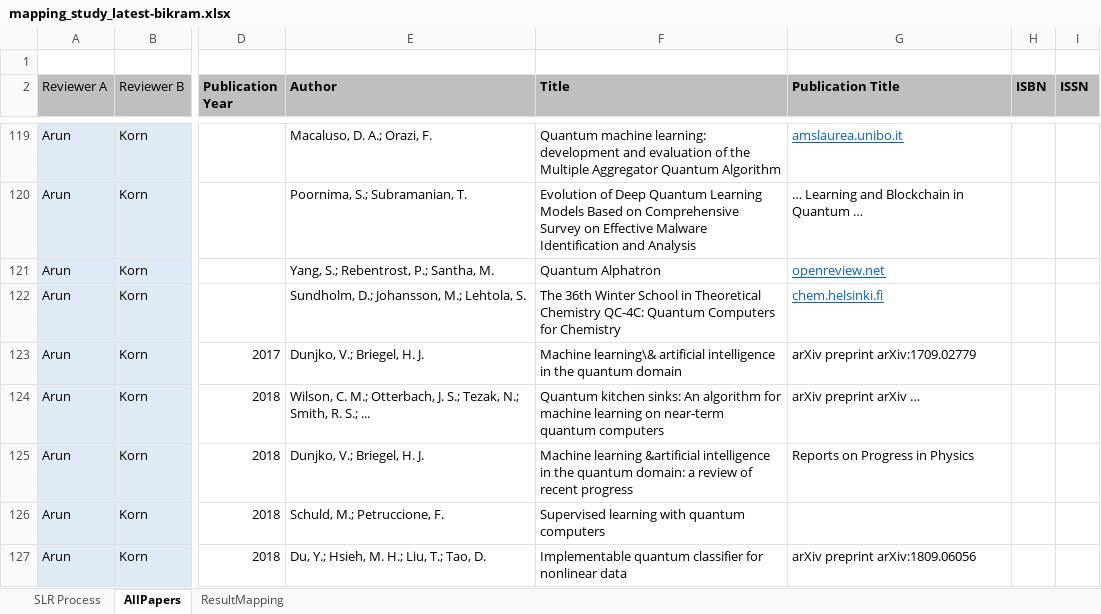
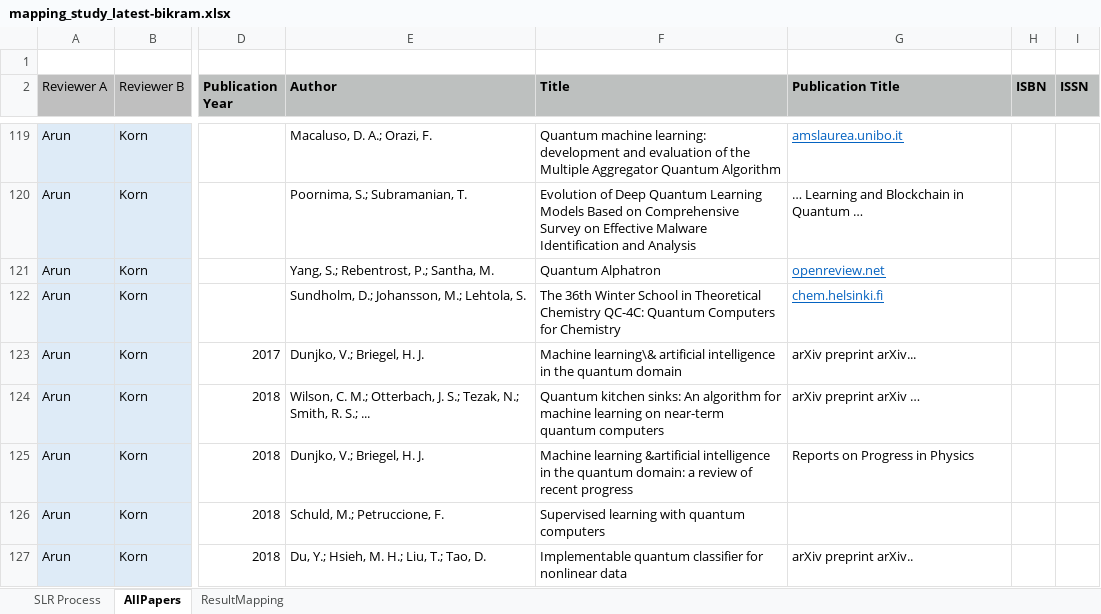
Before and after one commit to sanjelarun/QML_Review_chat_generator, an Excel workbook: mapping_study_latest-bikram.xlsx, sheet AllPapers, drawn as a sheet; only a part is shown, gaps mark what is left out; values as stored, in another font and other column widths than the file's, no borders; the diff covers the shown part only; the diff names each change by its address in the sheet, - before the commit and + after, or states it on an @@ line.

Commit message:
Issue #1 Fixed

```diff
--- a/mapping_study_latest-bikram.xlsx (sheet AllPapers)
+++ b/mapping_study_latest-bikram.xlsx (sheet AllPapers)
-G123 (Publication Title): arXiv preprint arXiv:1709.02779
+G123 (Publication Title): arXiv preprint arXiv...
-G127 (Publication Title): arXiv preprint arXiv:1809.06056
+G127 (Publication Title): arXiv preprint arXiv..
```
Also changed, not shown: 14 edited cells elsewhere in this sheet, 5 other files.
